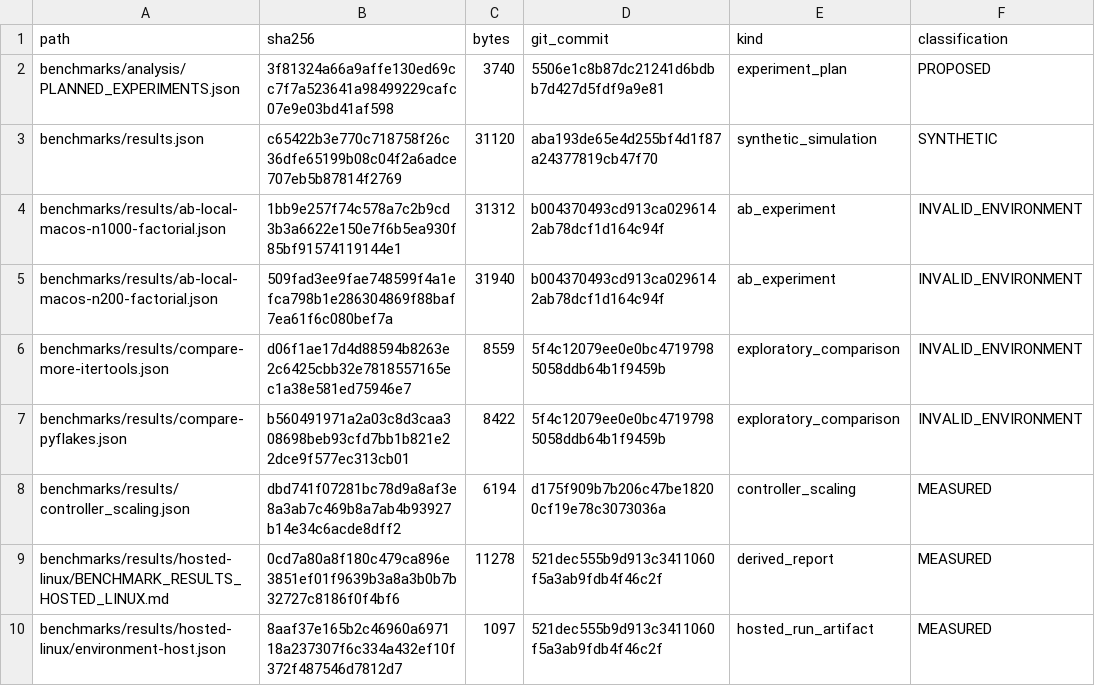
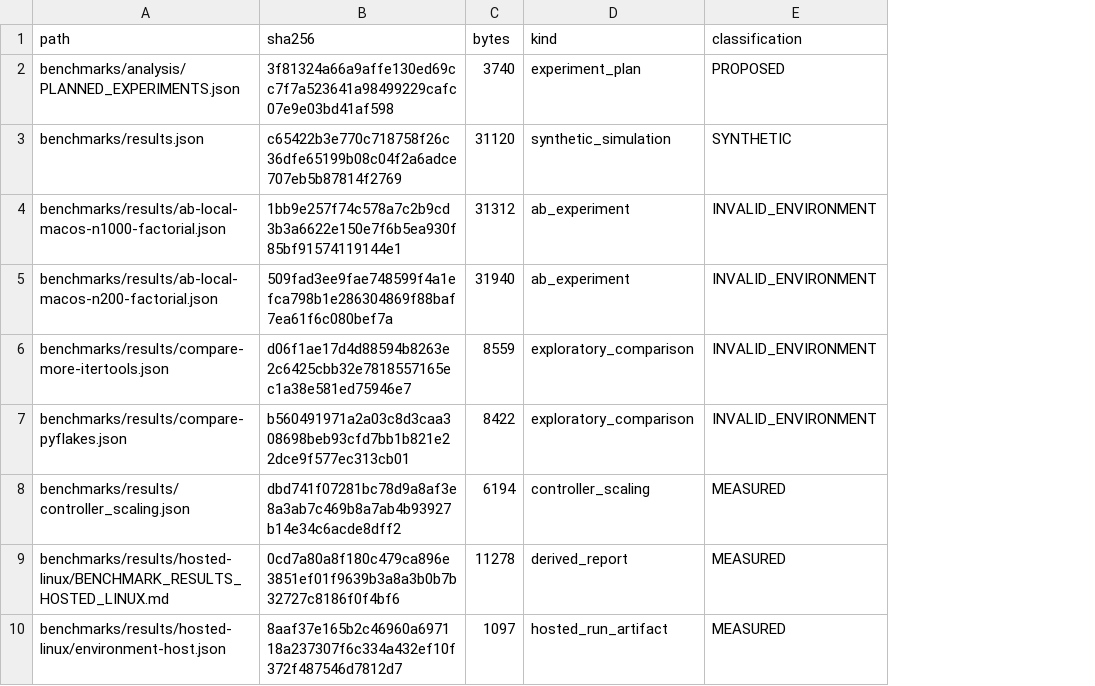
Before and after one commit to SiteBorne/vep, a CSV file: benchmarks/analysis/benchmark-inventory.csv, drawn as a sheet; only a part is shown; the diff names each change by its address in the sheet, - before the commit and + after, or states it on an @@ line.

Commit message:
Fix extraction reproducibility: commit lineage moves to a verified history ledger (shallow-clone safe); activation counters; invariant report

```diff
--- a/benchmarks/analysis/benchmark-inventory.csv
+++ b/benchmarks/analysis/benchmark-inventory.csv
-column D (git_commit), rows 2-10: 5506e1c8b87dc21241d6bdbb7d427d5fdf9a9e81 | aba193de65e4d255bf4d1f87a24377819cb47f70 | b004370493cd913ca0296142ab78dcf1d164c94f | b004370493cd913ca0296142ab78dcf1d164c94f | 5f4c12079ee0e0bc47197985058ddb64b1f9459b | 5f4c12079ee0e0bc47197985058ddb64b1f9459b | d175f909b7b206c47be18200cf19e78c3073036a | 521dec555b9d913c3411060f5a3ab9fdb4f46c2f | 521dec555b9d913c3411060f5a3ab9fdb4f46c2f
```
Also changed, not shown: 9 other files.
